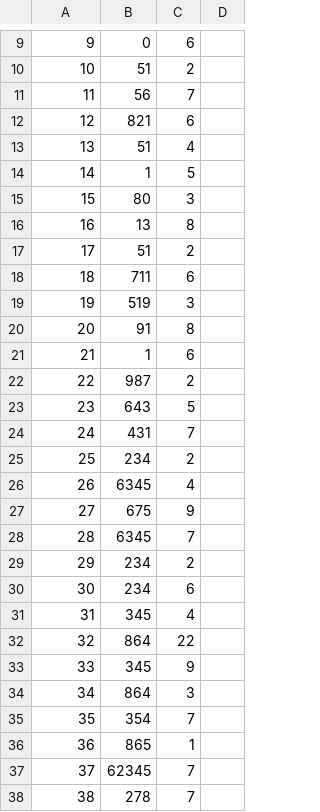
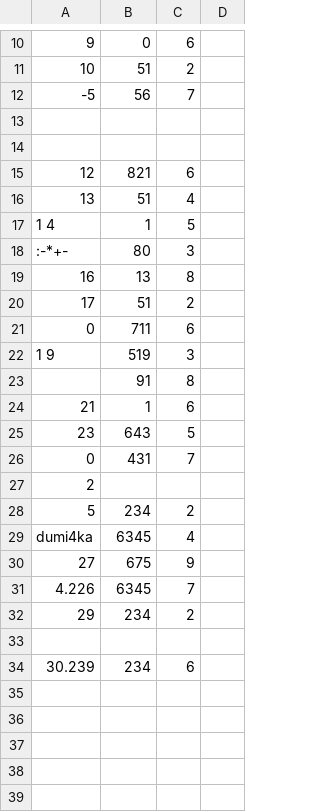
Before and after one commit to MKGames/software_engineering2017, a CSV file: A_07_Vladimir_Vladinov.csv, drawn as a sheet; only a part is shown, gaps mark what is left out; the diff covers the shown part only.

Commit message:
Update A_07_Vladimir_Vladinov.csv

```diff
--- a/A_07_Vladimir_Vladinov.csv
+++ b/A_07_Vladimir_Vladinov.csv
@@ -10,29 +11,24 @@
 10,51,2
-11,56,7
+-5,56,7
+
+
 12,821,6
 13,51,4
-14,1,5
-15,80,3
+1	4,1,5
+:-*+-,80,3
 16,13,8
 17,51,2
-18,711,6
-19,519,3
-20,91,8
+0,711,6
+1	9,519,3
+,91,8
 21,1,6
-22,987,2
 23,643,5
-24,431,7
-25,234,2
-26,6345,4
+0,431,7
+2
+5,234,2
+dumi4ka,6345,4
 27,675,9
-28,6345,7
+4.226,6345,7
 29,234,2
-30,234,6
-31,345,4
-32,864,22
-33,345,9
-34,864,3
-35,354,7
-36,865,1
-37,62345,7
-38,278,7
+
+30.239, 234,6
```
Also changed, not shown: 1 added row, 4 removed rows and 2 edited cells elsewhere in this file.
